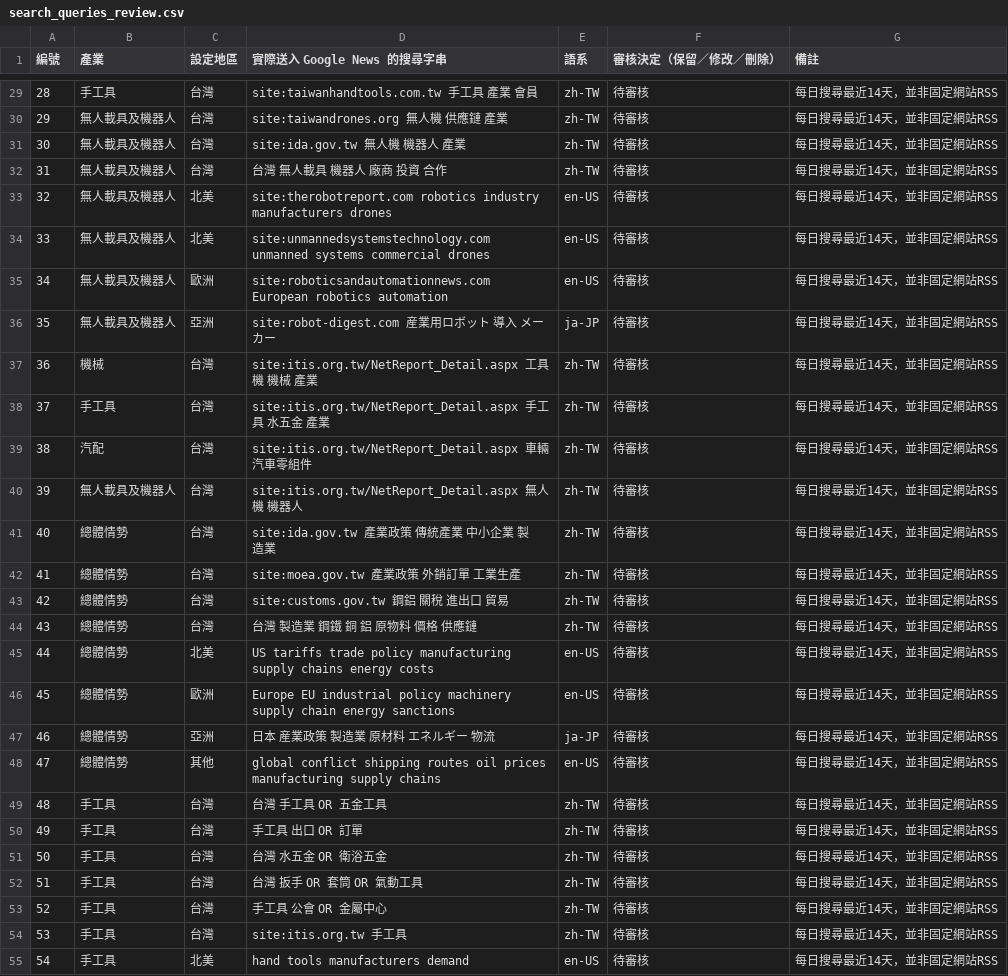
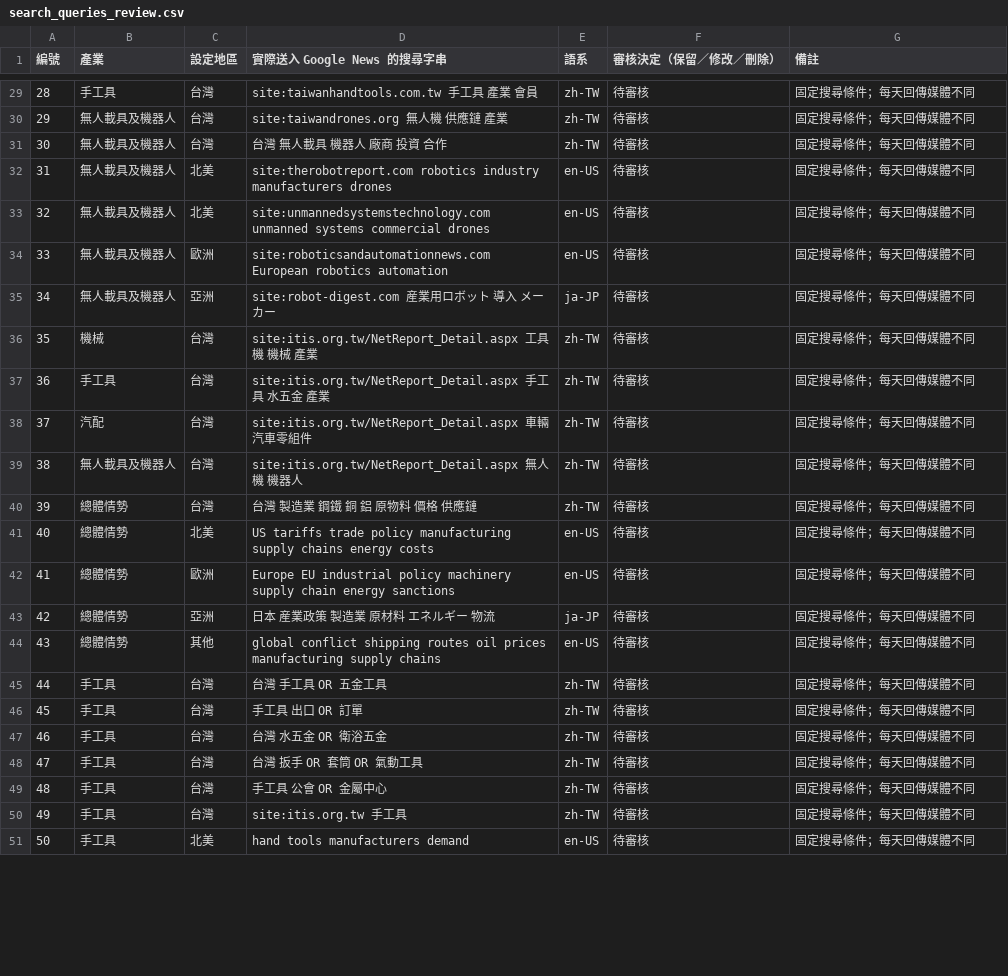
Before and after one commit to taitra-eva/central-industry, a CSV file: config/search_queries_review.csv, drawn as a sheet; only a part is shown, gaps mark what is left out; removed rows and columns are numbered as before the commit, all else as after; the diff covers the shown part only; the diff names each change by its address in the sheet, - before the commit and + after, or states it on an @@ line.

Commit message:
docs: synchronize editable keyword review with government-site exclusions

```diff
--- a/config/search_queries_review.csv
+++ b/config/search_queries_review.csv
-G29:G30 (備註): 每日搜尋最近14天，並非固定網站RSS
+G29:G30 (備註): 固定搜尋條件；每天回傳媒體不同
-row 31: 30 | 無人載具及機器人 | 台灣 | site:ida.gov.tw 無人機 機器人 產業 | zh-TW | 待審核 | 每日搜尋最近14天，並非固定網站RSS
@@ column A (編號) renumbered from row 31 down @@
-G31:G39 (備註): 每日搜尋最近14天，並非固定網站RSS
+G31:G39 (備註): 固定搜尋條件；每天回傳媒體不同
-row 41: 40 | 總體情勢 | 台灣 | site:ida.gov.tw 產業政策 傳統產業 中小企業 製造業 | zh-TW | 待審核 | 每日搜尋最近14天，並非固定網站RSS
-row 42: 41 | 總體情勢 | 台灣 | site:moea.gov.tw 產業政策 外銷訂單 工業生產 | zh-TW | 待審核 | 每日搜尋最近14天，並非固定網站RSS
-row 43: 42 | 總體情勢 | 台灣 | site:customs.gov.tw 鋼鋁 關稅 進出口 貿易 | zh-TW | 待審核 | 每日搜尋最近14天，並非固定網站RSS
-G40:G51 (備註): 每日搜尋最近14天，並非固定網站RSS
+G40:G51 (備註): 固定搜尋條件；每天回傳媒體不同
```
Also changed, not shown: 41 edited cells elsewhere in this file.
